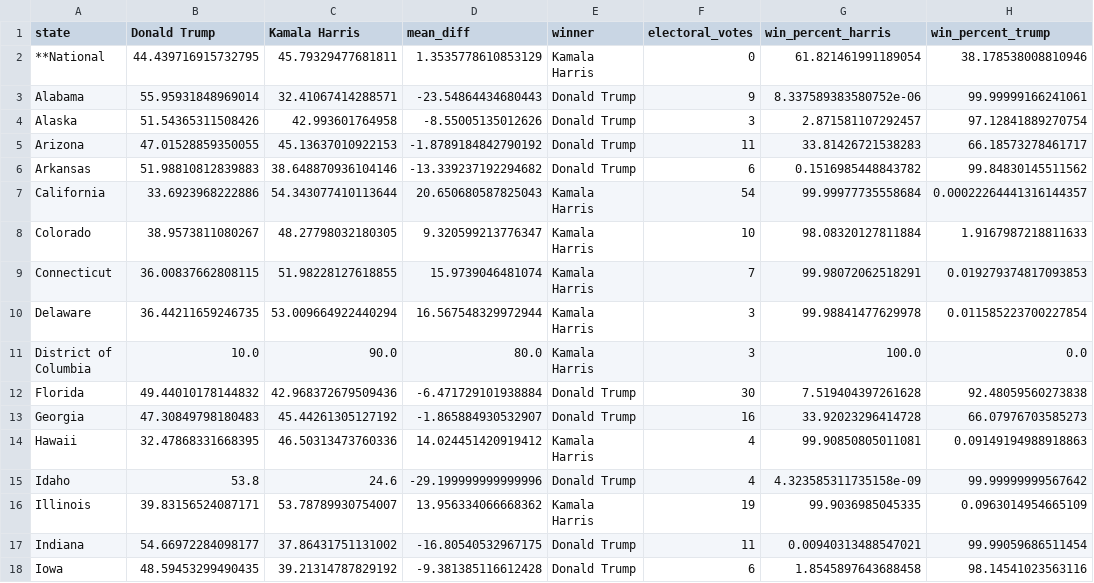
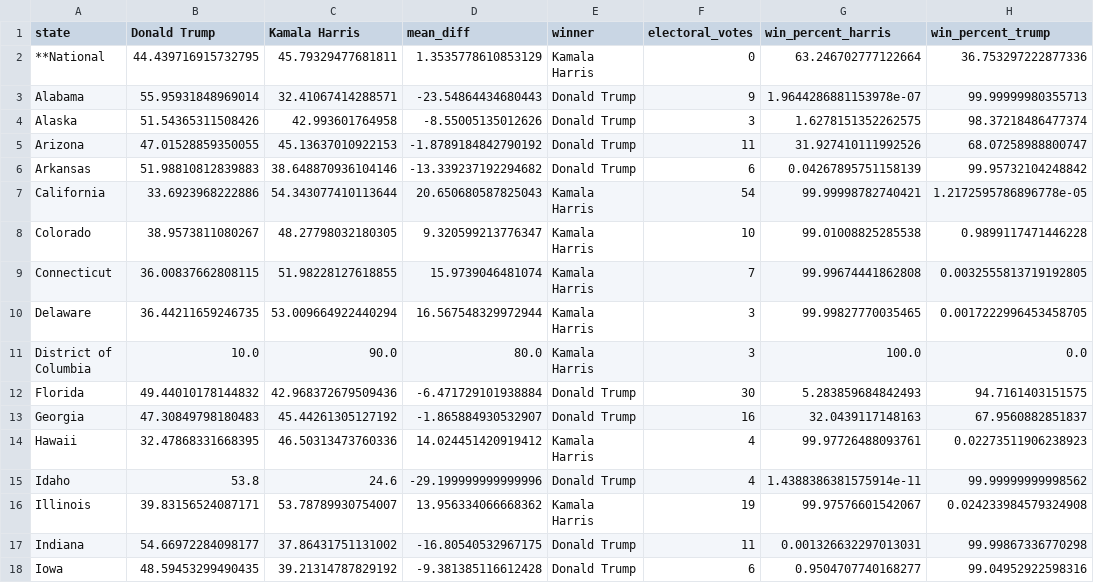
Before and after one commit to srineethj/election_metrix, a CSV file: df_pivot.csv, drawn as a sheet; only a part is shown; the diff covers the shown part only.

```diff
--- a/df_pivot.csv
+++ b/df_pivot.csv
@@ -1,18 +1,18 @@
 state,Donald Trump,Kamala Harris,mean_diff,winner,electoral_votes,win_percent_harris,win_percent_trump
-**National,44.439716915732795,45.79329477681811,1.3535778610853129,Kamala Harris,0,61.821461991189054,38.178538008810946
-Alabama,55.95931848969014,32.41067414288571,-23.54864434680443,Donald Trump,9,8.337589383580752e-06,99.99999166241061
-Alaska,51.54365311508426,42.993601764958,-8.55005135012626,Donald Trump,3,2.871581107292457,97.12841889270754
-Arizona,47.01528859350055,45.13637010922153,-1.8789184842790192,Donald Trump,11,33.81426721538283,66.18573278461717
-Arkansas,51.98810812839883,38.648870936104146,-13.339237192294682,Donald Trump,6,0.1516985448843782,99.84830145511562
-California,33.6923968222886,54.343077410113644,20.650680587825043,Kamala Harris,54,99.99977735558684,0.00022264441316144357
-Colorado,38.9573811080267,48.27798032180305,9.320599213776347,Kamala Harris,10,98.08320127811884,1.9167987218811633
-Connecticut,36.00837662808115,51.98228127618855,15.9739046481074,Kamala Harris,7,99.98072062518291,0.019279374817093853
-Delaware,36.44211659246735,53.009664922440294,16.567548329972944,Kamala Harris,3,99.98841477629978,0.011585223700227854
+**National,44.439716915732795,45.79329477681811,1.3535778610853129,Kamala Harris,0,63.246702777122664,36.753297222877336
+Alabama,55.95931848969014,32.41067414288571,-23.54864434680443,Donald Trump,9,1.9644286881153978e-07,99.99999980355713
+Alaska,51.54365311508426,42.993601764958,-8.55005135012626,Donald Trump,3,1.6278151352262575,98.37218486477374
+Arizona,47.01528859350055,45.13637010922153,-1.8789184842790192,Donald Trump,11,31.927410111992526,68.07258988800747
+Arkansas,51.98810812839883,38.648870936104146,-13.339237192294682,Donald Trump,6,0.04267895751158139,99.95732104248842
+California,33.6923968222886,54.343077410113644,20.650680587825043,Kamala Harris,54,99.99998782740421,1.2172595786896778e-05
+Colorado,38.9573811080267,48.27798032180305,9.320599213776347,Kamala Harris,10,99.01008825285538,0.9899117471446228
+Connecticut,36.00837662808115,51.98228127618855,15.9739046481074,Kamala Harris,7,99.99674441862808,0.0032555813719192805
+Delaware,36.44211659246735,53.009664922440294,16.567548329972944,Kamala Harris,3,99.99827770035465,0.0017222996453458705
 District of Columbia,10.0,90.0,80.0,Kamala Harris,3,100.0,0.0
-Florida,49.44010178144832,42.968372679509436,-6.471729101938884,Donald Trump,30,7.519404397261628,92.48059560273838
-Georgia,47.30849798180483,45.44261305127192,-1.865884930532907,Donald Trump,16,33.92023296414728,66.07976703585273
-Hawaii,32.47868331668395,46.50313473760336,14.024451420919412,Kamala Harris,4,99.90850805011081,0.09149194988918863
-Idaho,53.8,24.6,-29.199999999999996,Donald Trump,4,4.323585311735158e-09,99.99999999567642
-Illinois,39.83156524087171,53.78789930754007,13.956334066668362,Kamala Harris,19,99.9036985045335,0.0963014954665109
-Indiana,54.66972284098177,37.86431751131002,-16.80540532967175,Donald Trump,11,0.00940313488547021,99.99059686511454
-Iowa,48.59453299490435,39.21314787829192,-9.381385116612428,Donald Trump,6,1.8545897643688458,98.14541023563116
+Florida,49.44010178144832,42.968372679509436,-6.471729101938884,Donald Trump,30,5.283859684842493,94.7161403151575
+Georgia,47.30849798180483,45.44261305127192,-1.865884930532907,Donald Trump,16,32.0439117148163,67.9560882851837
+Hawaii,32.47868331668395,46.50313473760336,14.024451420919412,Kamala Harris,4,99.97726488093761,0.02273511906238923
+Idaho,53.8,24.6,-29.199999999999996,Donald Trump,4,1.4388386381575914e-11,99.99999999998562
+Illinois,39.83156524087171,53.78789930754007,13.956334066668362,Kamala Harris,19,99.97576601542067,0.024233984579324908
+Indiana,54.66972284098177,37.86431751131002,-16.80540532967175,Donald Trump,11,0.001326632297013031,99.99867336770298
+Iowa,48.59453299490435,39.21314787829192,-9.381385116612428,Donald Trump,6,0.9504707740168277,99.04952922598316
```
Also changed, not shown: 74 edited cells elsewhere in this file, historical_data.csv, 4 other files.
